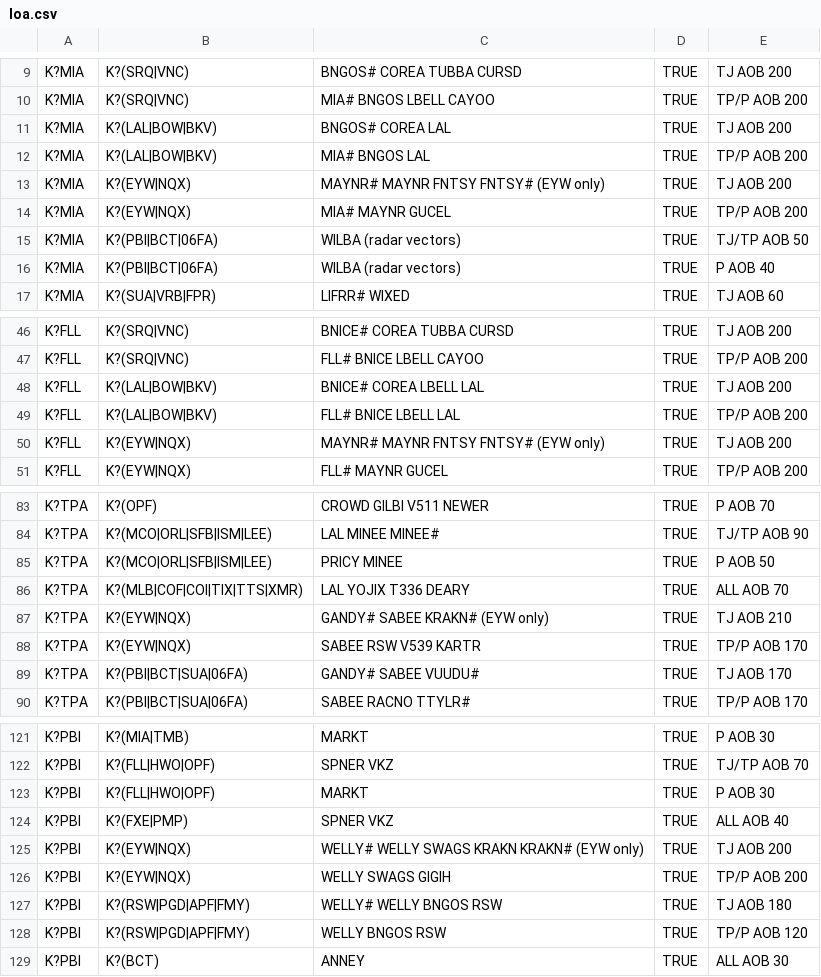
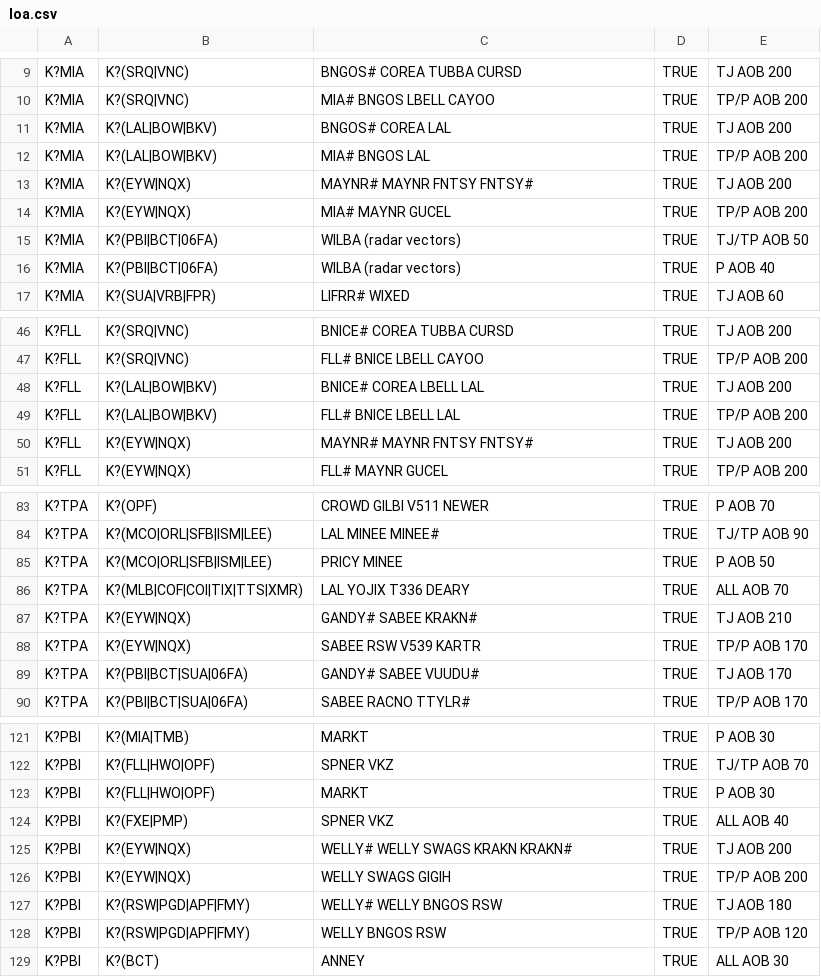
Before and after one commit to vZMA/info-tool-web, a CSV file: Assets/Data/v1/loa.csv, drawn as a sheet; only a part is shown, gaps mark what is left out.

Commit message:
Removed EYW only

```diff
--- a/Assets/Data/v1/loa.csv
+++ b/Assets/Data/v1/loa.csv
@@ -12,3 +12,3 @@ K?MIA,K?(LAL|BOW|BKV),"BNGOS# COREA LAL",TRUE,"TJ AOB 200"
 K?MIA,K?(LAL|BOW|BKV),"MIA# BNGOS LAL",TRUE,"TP/P AOB 200"
-K?MIA,K?(EYW|NQX),"MAYNR# MAYNR FNTSY FNTSY# (EYW only)",TRUE,"TJ AOB 200"
+K?MIA,K?(EYW|NQX),"MAYNR# MAYNR FNTSY FNTSY#",TRUE,"TJ AOB 200"
 K?MIA,K?(EYW|NQX),"MIA# MAYNR GUCEL",TRUE,"TP/P AOB 200"
@@ -49,3 +49,3 @@ K?FLL,K?(LAL|BOW|BKV),"BNICE# COREA LBELL LAL",TRUE,"TJ AOB 200"
 K?FLL,K?(LAL|BOW|BKV),"FLL# BNICE LBELL LAL",TRUE,"TP/P AOB 200"
-K?FLL,K?(EYW|NQX),"MAYNR# MAYNR FNTSY FNTSY# (EYW only)",TRUE,"TJ AOB 200"
+K?FLL,K?(EYW|NQX),"MAYNR# MAYNR FNTSY FNTSY#",TRUE,"TJ AOB 200"
 K?FLL,K?(EYW|NQX),"FLL# MAYNR GUCEL",TRUE,"TP/P AOB 200"
@@ -86,3 +86,3 @@ K?TPA,K?(MCO|ORL|SFB|ISM|LEE),"PRICY MINEE",TRUE,"P AOB 50"
 K?TPA,K?(MLB|COF|COI|TIX|TTS|XMR),"LAL YOJIX T336 DEARY",TRUE,"ALL AOB 70"
-K?TPA,K?(EYW|NQX),"GANDY# SABEE KRAKN# (EYW only)",TRUE,"TJ AOB 210"
+K?TPA,K?(EYW|NQX),"GANDY# SABEE KRAKN#",TRUE,"TJ AOB 210"
 K?TPA,K?(EYW|NQX),"SABEE RSW V539 KARTR",TRUE,"TP/P AOB 170"
@@ -124,3 +124,3 @@ K?PBI,K?(FLL|HWO|OPF),"MARKT",TRUE,"P AOB 30"
 K?PBI,K?(FXE|PMP),"SPNER VKZ",TRUE,"ALL AOB 40"
-K?PBI,K?(EYW|NQX),"WELLY# WELLY SWAGS KRAKN KRAKN# (EYW only)",TRUE,"TJ AOB 200"
+K?PBI,K?(EYW|NQX),"WELLY# WELLY SWAGS KRAKN KRAKN#",TRUE,"TJ AOB 200"
 K?PBI,K?(EYW|NQX),"WELLY SWAGS GIGIH",TRUE,"TP/P AOB 200"
```
